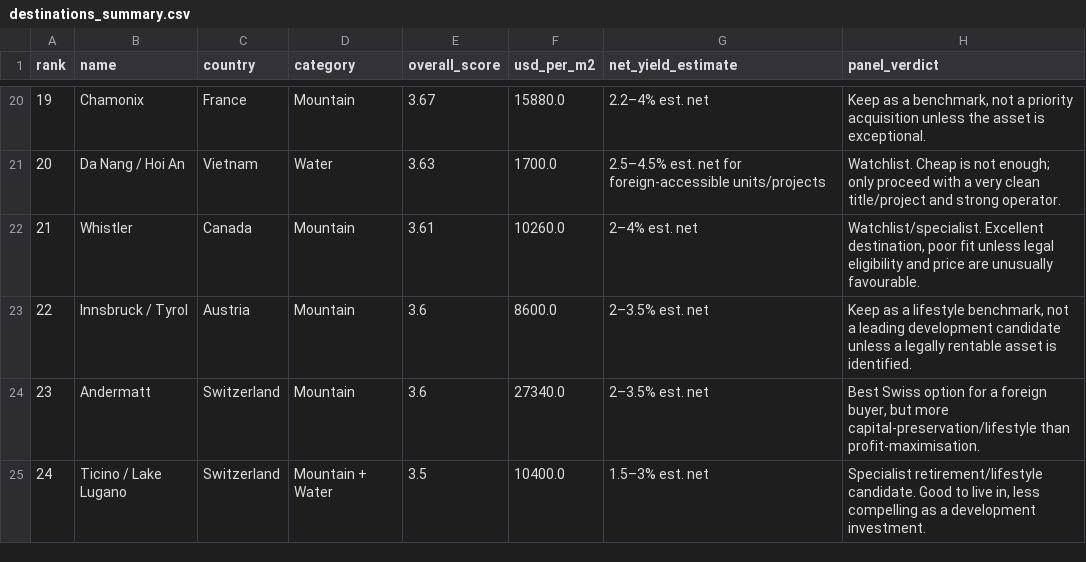
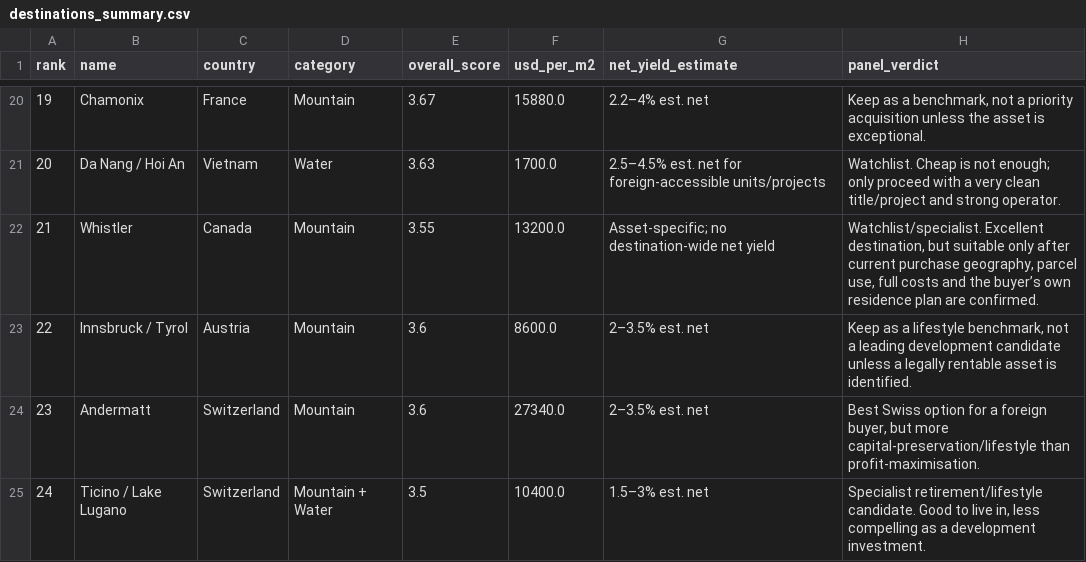
Before and after one commit to schlafen318/property-research-dashboard, a CSV file: data/destinations_summary.csv, drawn as a sheet; only a part is shown, gaps mark what is left out.

```diff
--- a/data/destinations_summary.csv
+++ b/data/destinations_summary.csv
@@ -21,3 +21,3 @@ rank,name,country,category,overall_score,usd_per_m2,net_yield_estimate,panel_ver
 20,Da Nang / Hoi An,Vietnam,Water,3.63,1700.0,2.5–4.5% est. net for foreign-accessible units/projects,Watchlist. Cheap is not enough; only proceed with a very clean title/project and strong operator.
-21,Whistler,Canada,Mountain,3.61,10260.0,2–4% est. net,"Watchlist/specialist. Excellent destination, poor fit unless legal eligibility and price are unusually favourable."
+21,Whistler,Canada,Mountain,3.55,13200.0,Asset-specific; no destination-wide net yield,"Watchlist/specialist. Excellent destination, but suitable only after current purchase geography, parcel use, full costs and the buyer’s own residence plan are confirmed."
 22,Innsbruck / Tyrol,Austria,Mountain,3.6,8600.0,2–3.5% est. net,"Keep as a lifestyle benchmark, not a leading development candidate unless a legally rentable asset is identified."
```
Also changed, not shown: data/listings.csv, 24 other files.
